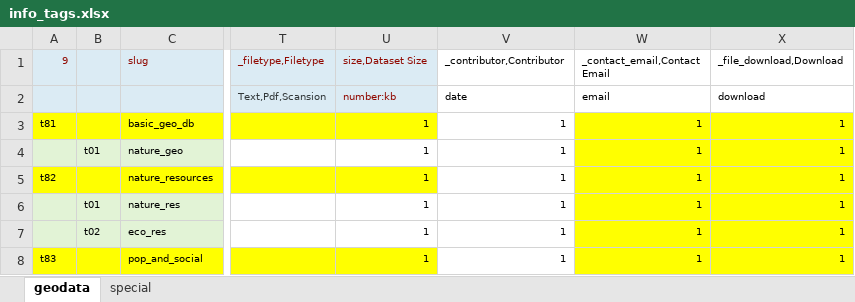
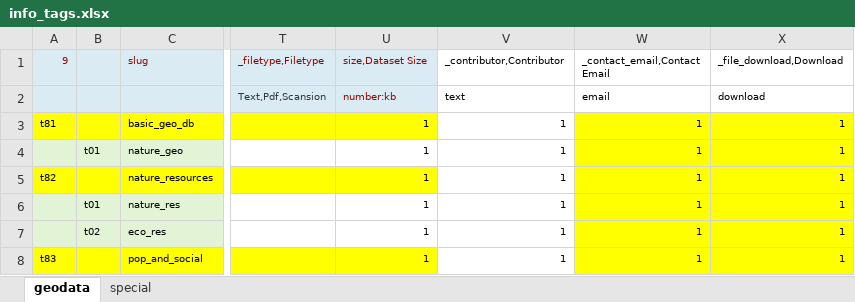
Before and after one commit to bukun/TorCMS, an Excel workbook: database/meta/info_tags.xlsx, sheet geodata, drawn as a sheet; only a part is shown, gaps mark what is left out; values as stored, in another font and other column widths than the file's, no borders; the diff names each change by its address in the sheet, - before the commit and + after, or states it on an @@ line.

Commit message:
修改

```diff
--- a/database/meta/info_tags.xlsx (sheet geodata)
+++ b/database/meta/info_tags.xlsx (sheet geodata)
-V2 (_contributor,Contributor): date
+V2 (_contributor,Contributor): text
```
